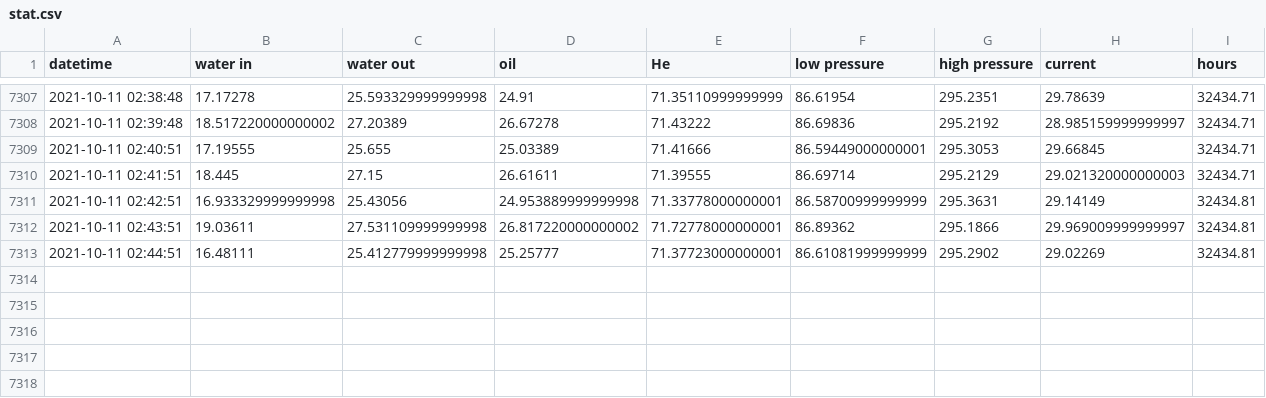
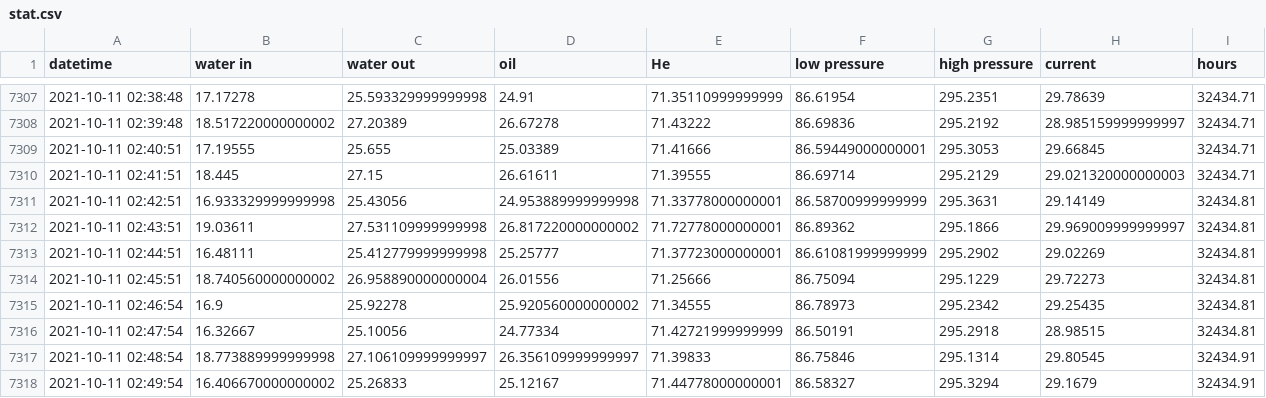
Before and after one commit to SciGEsN/SRC079, a CSV file: data/stat.csv, drawn as a sheet; only a part is shown, gaps mark what is left out; the diff names each change by its address in the sheet, - before the commit and + after, or states it on an @@ line.

```diff
--- a/data/stat.csv
+++ b/data/stat.csv
+row 7314: 2021-10-11 02:45:51 | 18.740560000000002 | 26.958890000000004 | 26.01556 | 71.25666 | 86.75094 | 295.1229 | 29.72273 | 32434.81
+row 7315: 2021-10-11 02:46:54 | 16.9 | 25.92278 | 25.920560000000002 | 71.34555 | 86.78973 | 295.2342 | 29.25435 | 32434.81
+row 7316: 2021-10-11 02:47:54 | 16.32667 | 25.10056 | 24.77334 | 71.42721999999999 | 86.50191 | 295.2918 | 28.98515 | 32434.81
+row 7317: 2021-10-11 02:48:54 | 18.773889999999998 | 27.106109999999997 | 26.356109999999997 | 71.39833 | 86.75846 | 295.1314 | 29.80545 | 32434.91
+row 7318: 2021-10-11 02:49:54 | 16.406670000000002 | 25.26833 | 25.12167 | 71.44778000000001 | 86.58327 | 295.3294 | 29.1679 | 32434.91
```
Also changed, not shown: data/P.csv, data/T1.csv, 8 other files.
